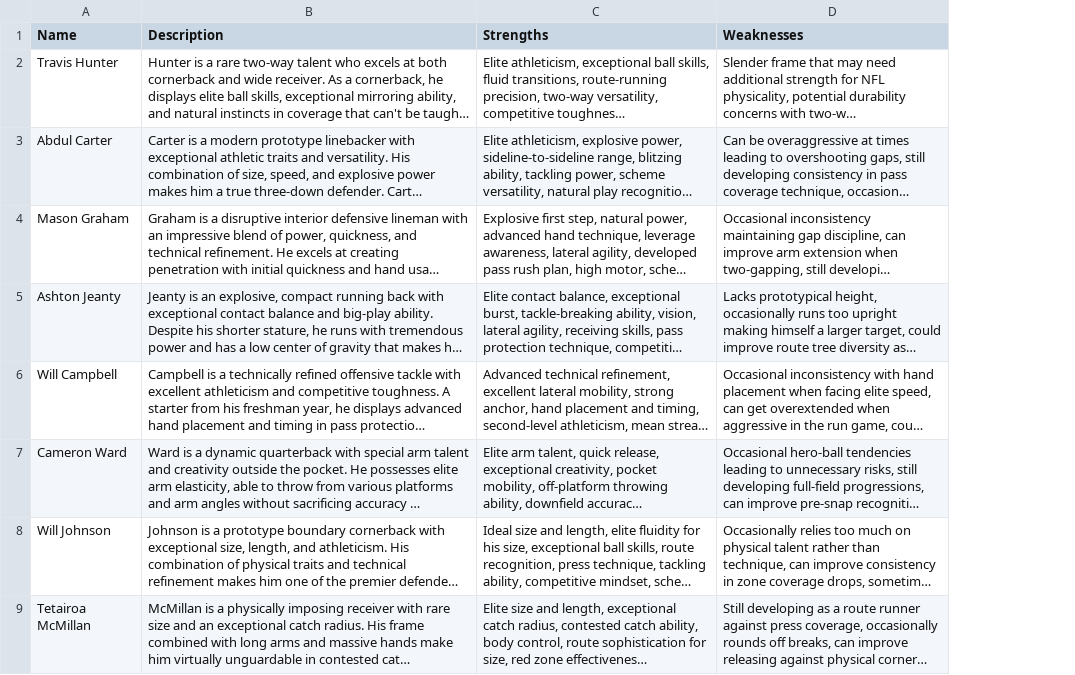
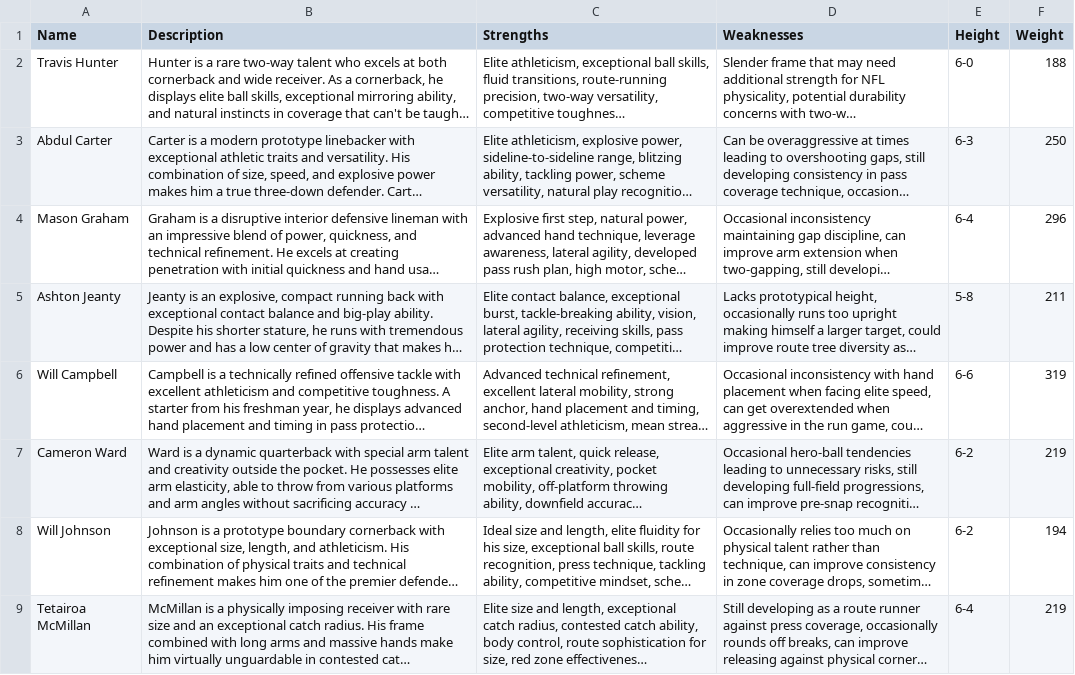
Before and after one commit to jackgruca/mds_site, a CSV file: assets/assets/2025/player_descriptions.csv, drawn as a sheet; only a part is shown; long unchanged cells end in …; the diff names each change by its address in the sheet, - before the commit and + after, or states it on an @@ line.

```diff
--- a/assets/assets/2025/player_descriptions.csv
+++ b/assets/assets/2025/player_descriptions.csv
+column E (Height), rows 2-9: 6-0 | 6-3 | 6-4 | 5-8 | 6-6 | 6-2 | 6-2 | 6-4
+column F (Weight), rows 2-9: 188 | 250 | 296 | 211 | 319 | 219 | 194 | 219
```
Also changed, not shown: 4 other files.
